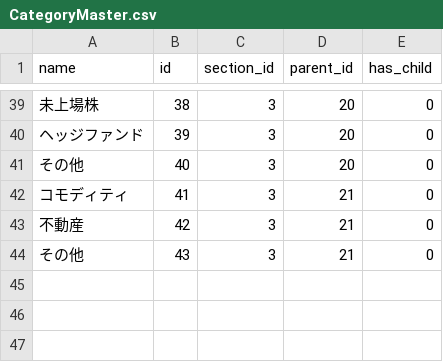
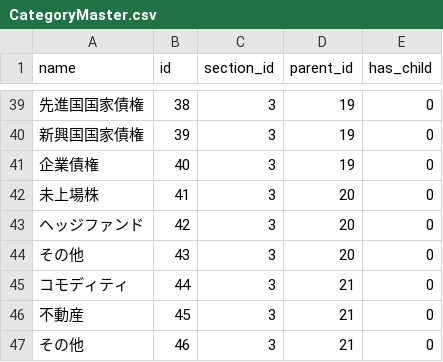
Before and after one commit to oratta/asset_viewer, a CSV file: database/seeds/CategoryMaster.csv, drawn as a sheet; only a part is shown, gaps mark what is left out; the diff covers the shown part only; the diff names each change by its address in the sheet, - before the commit and + after, or states it on an @@ line.

```diff
--- a/database/seeds/CategoryMaster.csv
+++ b/database/seeds/CategoryMaster.csv
-A39 (name): 未上場株
+A39 (name): 先進国国家債権
-D39:D41 (parent_id): 20
+D39:D41 (parent_id): 19
-A40 (name): ヘッジファンド
+A40 (name): 新興国国家債権
-A41 (name): その他
+A41 (name): 企業債権
-A42 (name): コモディティ
+A42 (name): 未上場株
-D42:D44 (parent_id): 21
+D42:D44 (parent_id): 20
-A43 (name): 不動産
+A43 (name): ヘッジファンド
+row 45: コモディティ | 44 | 3 | 21 | 0
+row 46: 不動産 | 45 | 3 | 21 | 0
+row 47: その他 | 46 | 3 | 21 | 0
```
Also changed, not shown: 36 edited cells elsewhere in this file, 1 other file.
